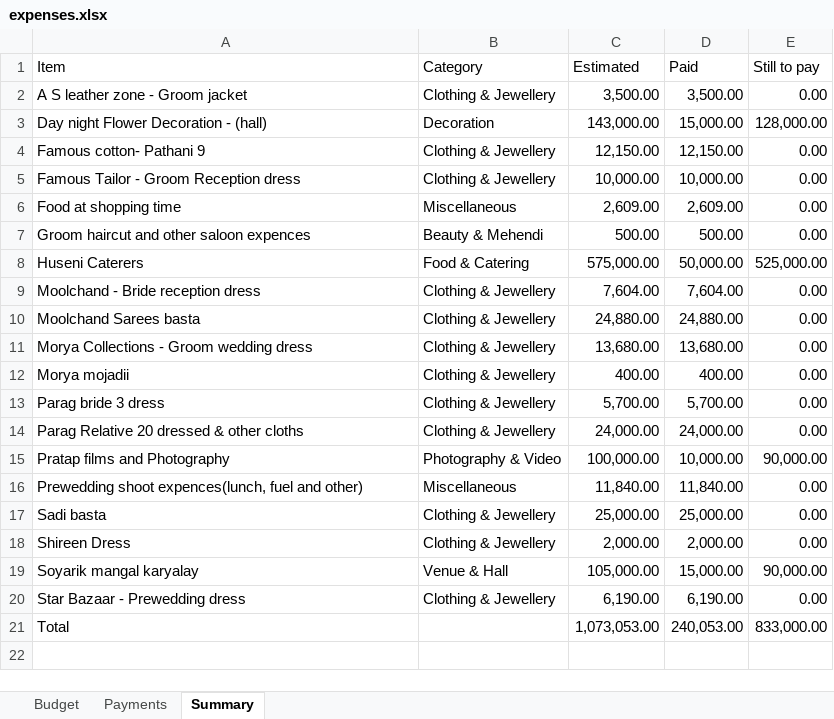
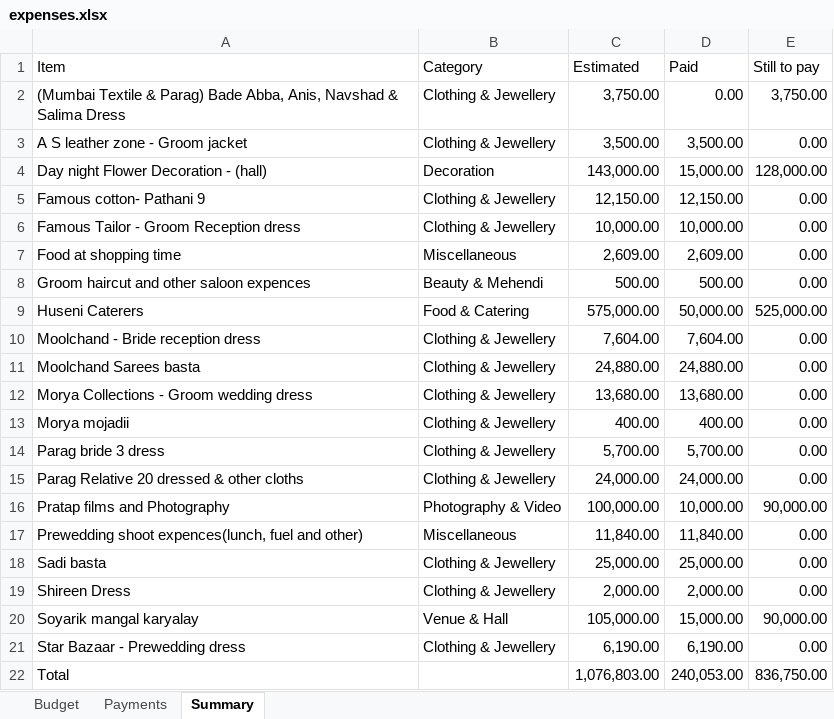
Before and after one commit to Asif-Nice/poc-track-expenses, an Excel workbook: data/expenses.xlsx, sheet Summary, drawn as a sheet; values as stored, in another font and other column widths than the file's, no borders; addresses are those after the commit; the diff names each change by its address in the sheet, - before the commit and + after, or states it on an @@ line.

Commit message:
Add budget item: (Mumbai Textile & Parag) Bade Abba, Anis, Navshad & Salima Dress — ₹3,750.00

```diff
--- a/data/expenses.xlsx (sheet Summary)
+++ b/data/expenses.xlsx (sheet Summary)
+row 2: (Mumbai Textile & Parag) Bade Abba, Anis, Navshad & Salima Dress | Clothing & Jewellery | 3,750.00 | 0.00 | 3,750.00
-C22 (Estimated): 1,073,053.00
+C22 (Estimated): 1,076,803.00
-E22 (Still to pay): 833,000.00
+E22 (Still to pay): 836,750.00
```
Also changed, not shown: sheet Budget, formulas that keep their value.
